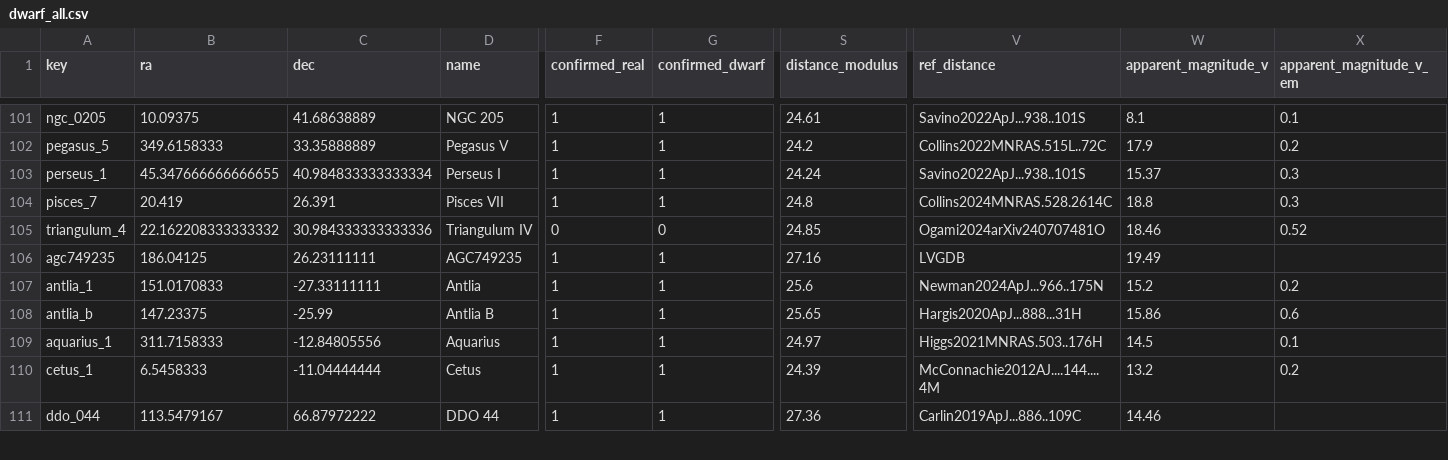
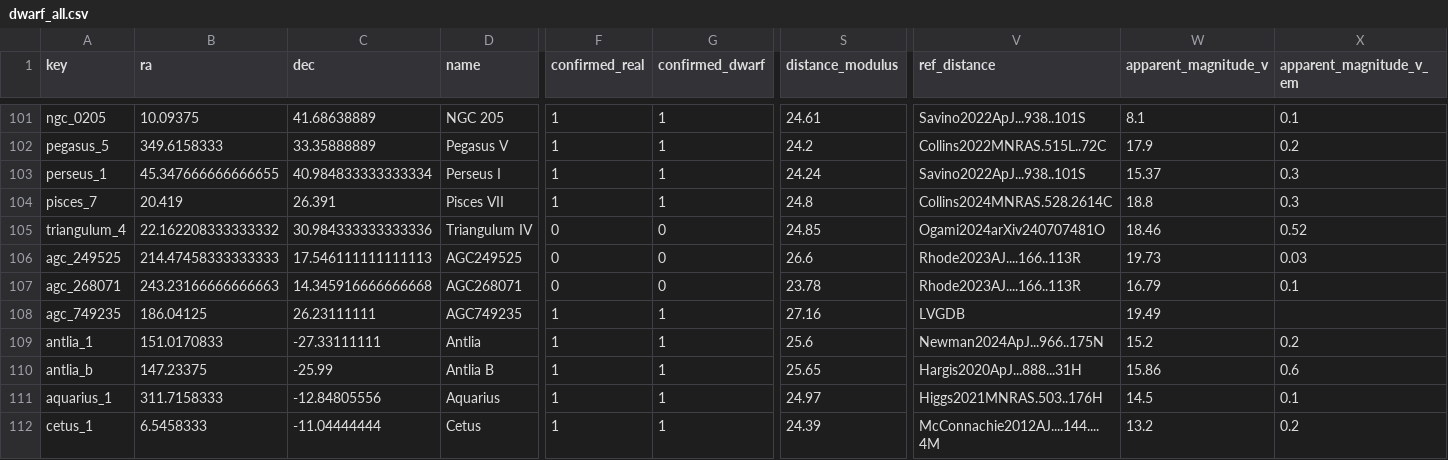
Before and after one commit to jackwarfield/local_volume_database, a CSV file: data/dwarf_all.csv, drawn as a sheet; only a part is shown, gaps mark what is left out; the shorter side is filled out with more unchanged rows; addresses are those after the commit; rows hold the shown columns only; the diff names each change by its address in the sheet, - before the commit and + after, or states it on an @@ line.

Commit message:
add M81 dwarfs

```diff
--- a/data/dwarf_all.csv
+++ b/data/dwarf_all.csv
+row 106: agc_249525 | 214.47458333333333 | 17.546111111111113 | AGC249525 | 0 | 0 | 26.6 | Rhode2023AJ....166..113R | 19.73 | 0.03
+row 107: agc_268071 | 243.23166666666663 | 14.345916666666668 | AGC268071 | 0 | 0 | 23.78 | Rhode2023AJ....166..113R | 16.79 | 0.1
-A108 (key): agc749235
+A108 (key): agc_749235
```
Also changed, not shown: data/dwarf_local_field.csv, 15 other files.
